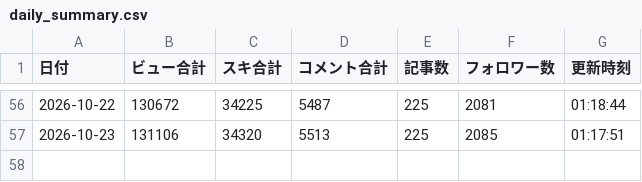
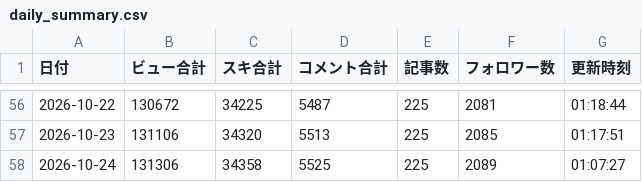
Before and after one commit to compass-miki-creator/note-stats-dashboard, a CSV file: data/daily_summary.csv, drawn as a sheet; only a part is shown, gaps mark what is left out.

```diff
--- a/data/daily_summary.csv
+++ b/data/daily_summary.csv
@@ -57 +57,2 @@
 2026-10-23,131106,34320,5513,225,2085,01:17:51
+2026-10-24,131306,34358,5525,225,2089,01:07:27
```
Also changed, not shown: data/experiment_candidates.csv, data/experiment_proposals.csv, 14 other files.
